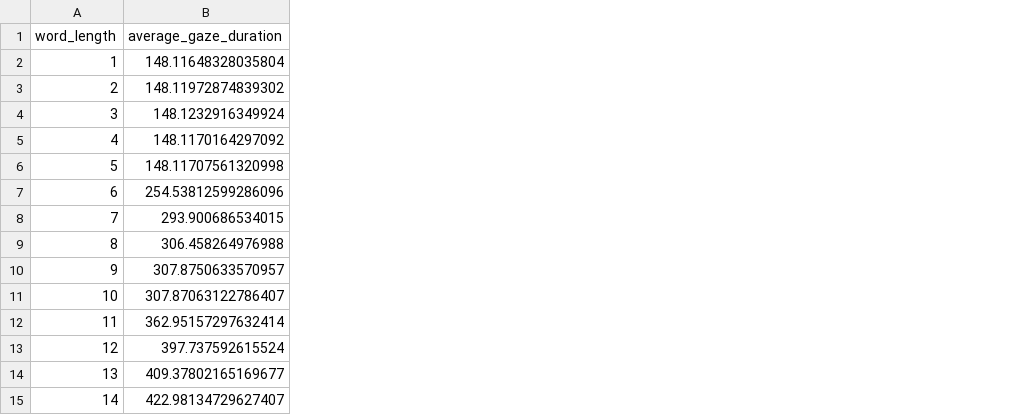
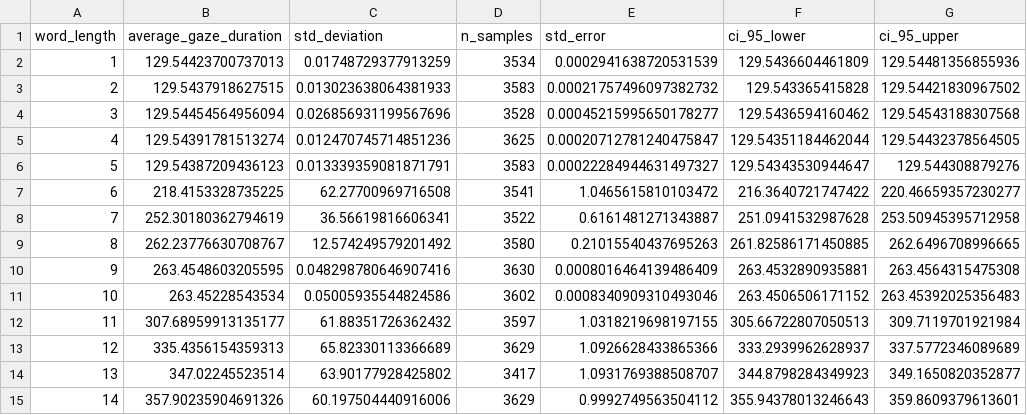
Before and after one commit to BaiYunpeng1949/hierarchical-resource-rational-reader, a CSV file: results/section1/simulated_results/gaze_duration_vs_word_length.csv, drawn as a sheet; the diff names each change by its address in the sheet, - before the commit and + after, or states it on an @@ line.

Commit message:
Code >> Draw better plots of regression and line charts with confidence value. TODO >> 1. sample frequency from a uniform distribution, but the values are still from the current space. There are too little high freq word. I am afraid the training samples are not even and enough there. 2. Figure out how to add gaze distribution, so the word length effect could be better captured.

```diff
--- a/results/section1/simulated_results/gaze_duration_vs_word_length.csv
+++ b/results/section1/simulated_results/gaze_duration_vs_word_length.csv
+column C (std_deviation), rows 2-15: 0.01748729377913259 | 0.013023638064381933 | 0.026856931199567696 | 0.012470745714851236 | 0.013339359081871791 | 62.27700969716508 | 36.56619816606341 | 12.574249579201492 | 0.048298780646907416 | 0.05005935544824586 | 61.88351726362432 | 65.82330113366689 | 63.90177928425802 | 60.197504440916006
+column D (n_samples), rows 2-15: 3534 | 3583 | 3528 | 3625 | 3583 | 3541 | 3522 | 3580 | 3630 | 3602 | 3597 | 3629 | 3417 | 3629
+column E (std_error), rows 2-15: 0.0002941638720531539 | 0.00021757496097382732 | 0.00045215995650178277 | 0.00020712781240475847 | 0.00022284944631497327 | 1.0465615810103472 | 0.6161481271343887 | 0.21015540437695263 | 0.0008016464139486409 | 0.0008340909310493046 | 1.0318219698197155 | 1.0926628433865366 | 1.0931769388508707 | 0.9992749563504112
+column F (ci_95_lower), rows 2-15: 129.5436604461809 | 129.543365415828 | 129.5436594160462 | 129.54351184462044 | 129.54343530944647 | 216.3640721747422 | 251.0941532987628 | 261.82586171450885 | 263.4532890935881 | 263.4506506171152 | 305.66722807050513 | 333.2939962628937 | 344.8798284349923 | 355.94378013246643
+column G (ci_95_upper), rows 2-15: 129.54481356855936 | 129.54421830967502 | 129.54543188307568 | 129.54432378564505 | 129.544308879276 | 220.46659357230277 | 253.50945395712958 | 262.6496708996665 | 263.4564315475308 | 263.45392025356483 | 309.7119701921984 | 337.5772346089689 | 349.1650820352877 | 359.8609379613601
-B2 (average_gaze_duration): 148.11648328035804
+B2 (average_gaze_duration): 129.54423700737013
-B3 (average_gaze_duration): 148.11972874839302
+B3 (average_gaze_duration): 129.5437918627515
-B4 (average_gaze_duration): 148.1232916349924
+B4 (average_gaze_duration): 129.54454564956094
-B5 (average_gaze_duration): 148.1170164297092
+B5 (average_gaze_duration): 129.54391781513274
-B6 (average_gaze_duration): 148.11707561320998
+B6 (average_gaze_duration): 129.54387209436123
-B7 (average_gaze_duration): 254.53812599286096
+B7 (average_gaze_duration): 218.4153328735225
-B8 (average_gaze_duration): 293.900686534015
+B8 (average_gaze_duration): 252.30180362794619
-B9 (average_gaze_duration): 306.458264976988
+B9 (average_gaze_duration): 262.23776630708767
-B10 (average_gaze_duration): 307.8750633570957
+B10 (average_gaze_duration): 263.4548603205595
-B11 (average_gaze_duration): 307.87063122786407
+B11 (average_gaze_duration): 263.45228543534
-B12 (average_gaze_duration): 362.95157297632414
+B12 (average_gaze_duration): 307.68959913135177
-B13 (average_gaze_duration): 397.737592615524
+B13 (average_gaze_duration): 335.4356154359313
-B14 (average_gaze_duration): 409.37802165169677
+B14 (average_gaze_duration): 347.02245523514
-B15 (average_gaze_duration): 422.98134729627407
+B15 (average_gaze_duration): 357.90235904691326
```
Also changed, not shown: results/section1/simulated_results/gaze_duration_vs_word_log_frequency_binned.csv, results/section1/simulated_results/gaze_duration_vs_word_logit_predictability_binned.csv, 17 other files.
